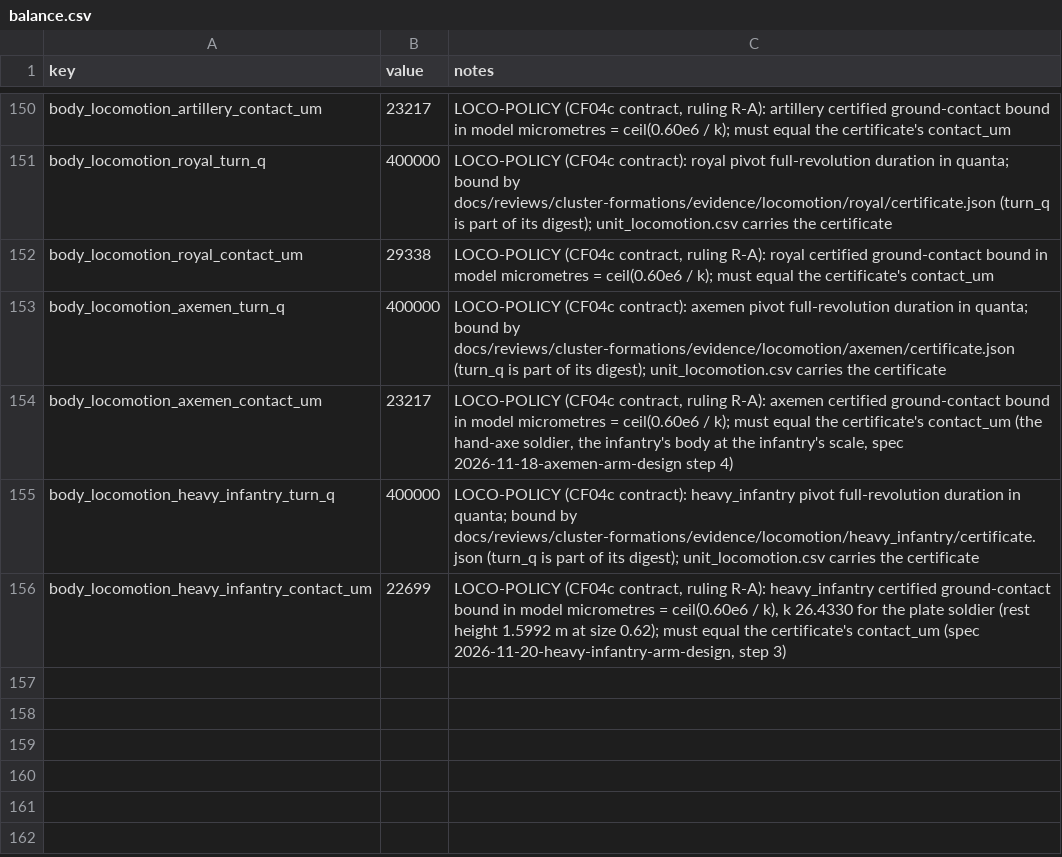
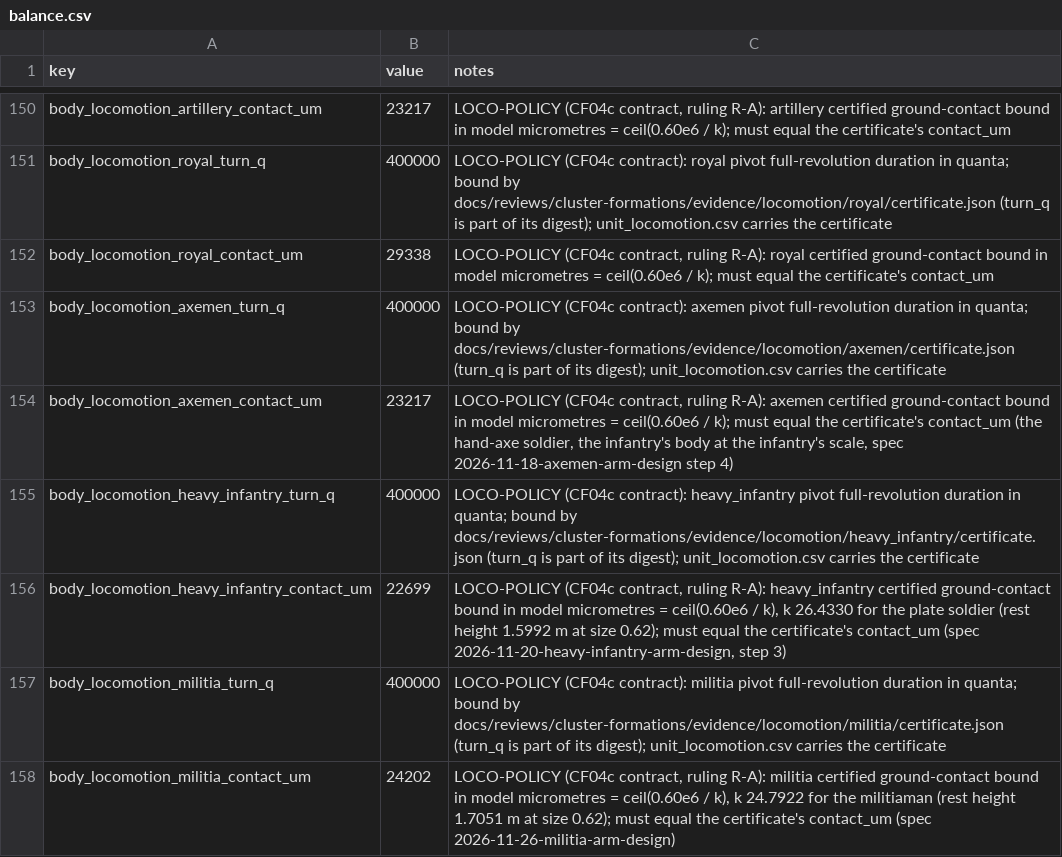
Before and after one commit to samuelzhang1201/game_design, a CSV file: data/army/balance.csv, drawn as a sheet; only a part is shown, gaps mark what is left out.

```diff
--- a/data/army/balance.csv
+++ b/data/army/balance.csv
@@ -156 +156,3 @@ body_locomotion_heavy_infantry_turn_q,400000,"LOCO-POLICY (CF04c contract): heav
 body_locomotion_heavy_infantry_contact_um,22699,"LOCO-POLICY (CF04c contract, ruling R-A): heavy_infantry certified ground-contact bound in model micrometres = ceil(0.60e6 / k), k 26.4330 for the plate soldier (rest height 1.5992 m at size 0.62); must equal the certificate's contact_um (spec 2026-11-20-heavy-infantry-arm-design, step 3)"
+body_locomotion_militia_turn_q,400000,"LOCO-POLICY (CF04c contract): militia pivot full-revolution duration in quanta; bound by docs/reviews/cluster-formations/evidence/locomotion/militia/certificate.json (turn_q is part of its digest); unit_locomotion.csv carries the certificate"
+body_locomotion_militia_contact_um,24202,"LOCO-POLICY (CF04c contract, ruling R-A): militia certified ground-contact bound in model micrometres = ceil(0.60e6 / k), k 24.7922 for the militiaman (rest height 1.7051 m at size 0.62); must equal the certificate's contact_um (spec 2026-11-26-militia-arm-design)"
```
Also changed, not shown: data/army/unit_locomotion.csv, data/screens/map3d/army_art.csv, 23 other files.
